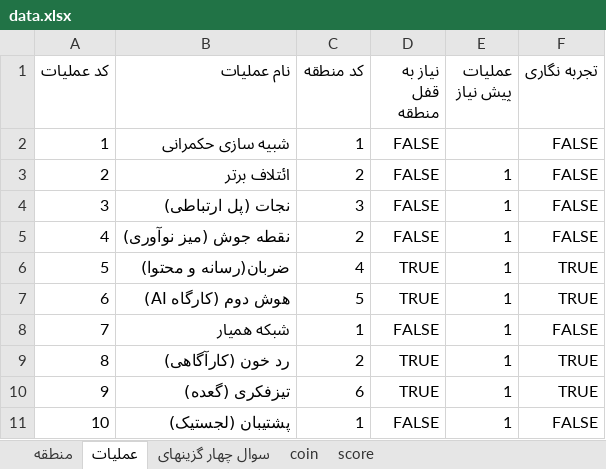
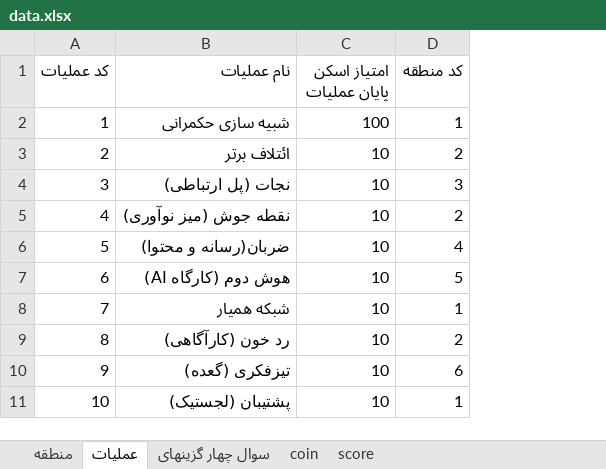
Before and after one commit to Alissin82/gahreman-qrcode_game, an Excel workbook: back/public/excel/data.xlsx, sheet عملیات, drawn as a sheet; values as stored, in another font and other column widths than the file's, no borders; removed rows and columns are numbered as before the commit, all else as after; the diff names each change by its address in the sheet, - before the commit and + after, or states it on an @@ line.

```diff
--- a/back/public/excel/data.xlsx (sheet عملیات)
+++ b/back/public/excel/data.xlsx (sheet عملیات)
+column C (امتیاز اسکن پایان عملیات), rows 2-11: 100 | 10 | 10 | 10 | 10 | 10 | 10 | 10 | 10 | 10
-column D (نیاز به قفل منطقه), rows 2-11: FALSE | FALSE | FALSE | FALSE | TRUE | TRUE | FALSE | TRUE | TRUE | FALSE
-column E (عملیات پیش نیاز), rows 3-11: all 1
-column F (تجربه نگاری), rows 2-11: FALSE | FALSE | FALSE | FALSE | TRUE | TRUE | FALSE | TRUE | TRUE | FALSE
```
Also changed, not shown: sheet coin, sheet score, sheet منطقه, 6 other files.
